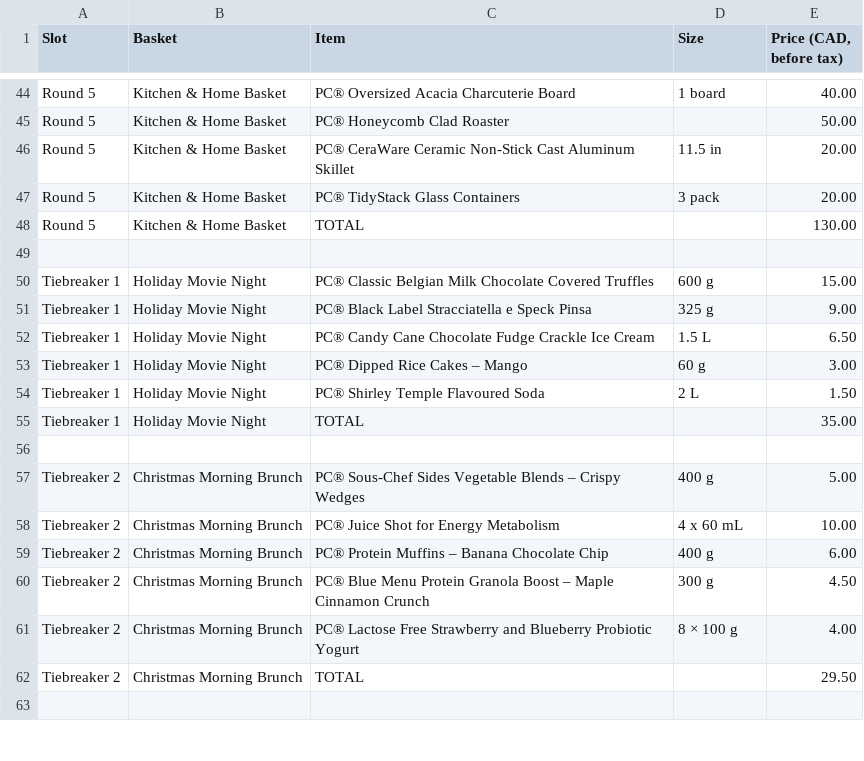
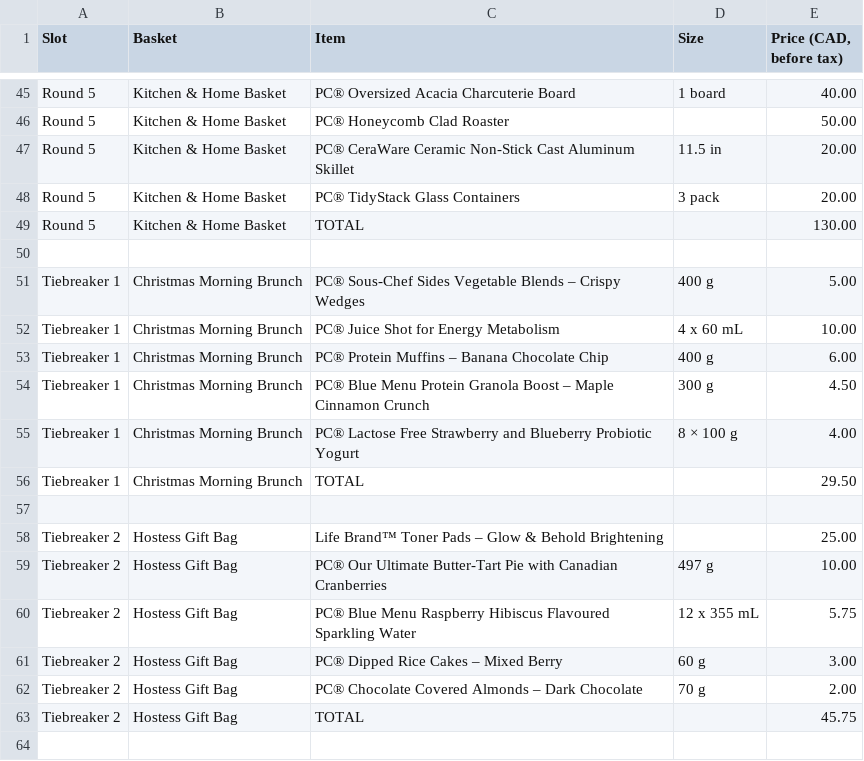
Before and after one commit to austery/price-guess-game, a CSV file: docs/basket-lineup.csv, drawn as a sheet; only a part is shown, gaps mark what is left out; the diff covers the shown part only.

```diff
--- a/docs/basket-lineup.csv
+++ b/docs/basket-lineup.csv
@@ -49,15 +50,15 @@ Round 5,Kitchen & Home Basket,TOTAL,,130.00
 
-Tiebreaker 1,Holiday Movie Night,PC® Classic Belgian Milk Chocolate Covered Truffles,600 g,15.00
-Tiebreaker 1,Holiday Movie Night,PC® Black Label Stracciatella e Speck Pinsa,325 g,9.00
-Tiebreaker 1,Holiday Movie Night,PC® Candy Cane Chocolate Fudge Crackle Ice Cream,1.5 L,6.50
-Tiebreaker 1,Holiday Movie Night,PC® Dipped Rice Cakes – Mango,60 g,3.00
-Tiebreaker 1,Holiday Movie Night,PC® Shirley Temple Flavoured Soda,2 L,1.50
-Tiebreaker 1,Holiday Movie Night,TOTAL,,35.00
+Tiebreaker 1,Christmas Morning Brunch,PC® Sous-Chef Sides Vegetable Blends – Crispy Wedges,400 g,5.00
+Tiebreaker 1,Christmas Morning Brunch,PC® Juice Shot for Energy Metabolism,4 x 60 mL,10.00
+Tiebreaker 1,Christmas Morning Brunch,PC® Protein Muffins – Banana Chocolate Chip,400 g,6.00
+Tiebreaker 1,Christmas Morning Brunch,PC® Blue Menu Protein Granola Boost – Maple Cinnamon Crunch,300 g,4.50
+Tiebreaker 1,Christmas Morning Brunch,PC® Lactose Free Strawberry and Blueberry Probiotic Yogurt,8 × 100 g,4.00
+Tiebreaker 1,Christmas Morning Brunch,TOTAL,,29.50
 
-Tiebreaker 2,Christmas Morning Brunch,PC® Sous-Chef Sides Vegetable Blends – Crispy Wedges,400 g,5.00
-Tiebreaker 2,Christmas Morning Brunch,PC® Juice Shot for Energy Metabolism,4 x 60 mL,10.00
-Tiebreaker 2,Christmas Morning Brunch,PC® Protein Muffins – Banana Chocolate Chip,400 g,6.00
-Tiebreaker 2,Christmas Morning Brunch,PC® Blue Menu Protein Granola Boost – Maple Cinnamon Crunch,300 g,4.50
-Tiebreaker 2,Christmas Morning Brunch,PC® Lactose Free Strawberry and Blueberry Probiotic Yogurt,8 × 100 g,4.00
-Tiebreaker 2,Christmas Morning Brunch,TOTAL,,29.50
+Tiebreaker 2,Hostess Gift Bag,Life Brand™ Toner Pads – Glow & Behold Brightening,,25.00
+Tiebreaker 2,Hostess Gift Bag,PC® Our Ultimate Butter-Tart Pie with Canadian Cranberries,497 g,10.00
+Tiebreaker 2,Hostess Gift Bag,PC® Blue Menu Raspberry Hibiscus Flavoured Sparkling Water,12 x 355 mL,5.75
+Tiebreaker 2,Hostess Gift Bag,PC® Dipped Rice Cakes – Mixed Berry,60 g,3.00
+Tiebreaker 2,Hostess Gift Bag,PC® Chocolate Covered Almonds – Dark Chocolate,70 g,2.00
+Tiebreaker 2,Hostess Gift Bag,TOTAL,,45.75
 
```
Also changed, not shown: 5 added rows, 5 removed rows and 20 edited cells elsewhere in this file, 5 other files.
